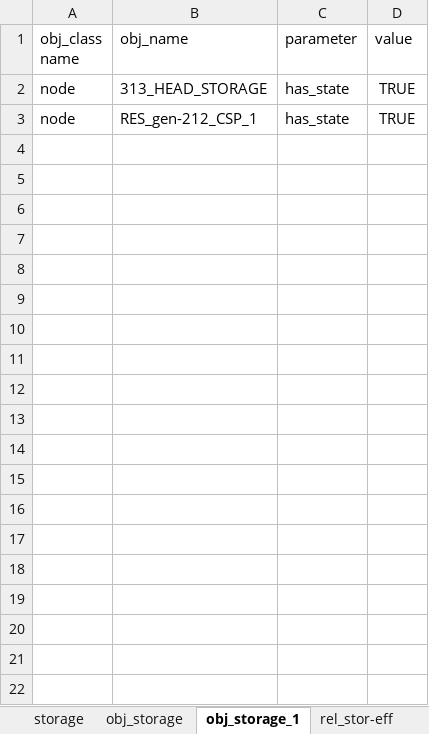
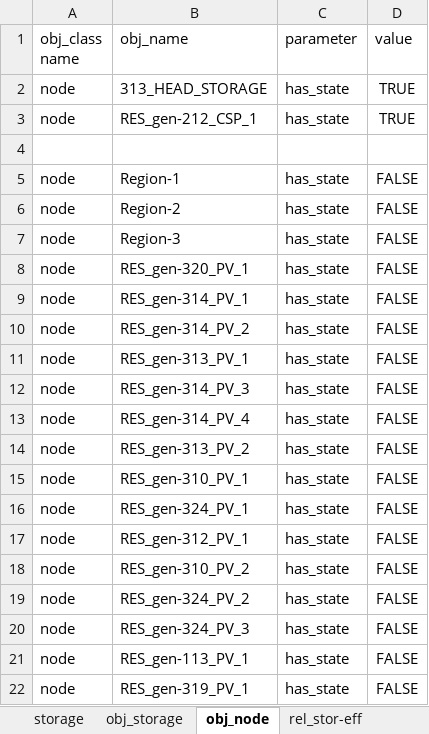
Before and after one commit to Spine-project/spinetoolbox_rts-glmc, an Excel workbook: spine_rts-gmlc/datasets/storage.xlsx, sheet obj_node, drawn as a sheet; only a part is shown; values as stored, in another font and other column widths than the file's, no borders; the diff covers the shown part only; the diff names each change by its address in the sheet, - before the commit and + after, or states it on an @@ line.

```diff
--- a/spine_rts-gmlc/datasets/storage.xlsx (sheet obj_node)
+++ b/spine_rts-gmlc/datasets/storage.xlsx (sheet obj_node)
-sheet tab: obj_storage_1
+sheet tab: obj_node
+row 4: (empty)
+row 5: node | Region-1 | has_state | FALSE
+row 6: node | Region-2 | has_state | FALSE
+row 7: node | Region-3 | has_state | FALSE
+row 8: node | RES_gen-320_PV_1 | has_state | FALSE
+row 9: node | RES_gen-314_PV_1 | has_state | FALSE
+row 10: node | RES_gen-314_PV_2 | has_state | FALSE
+row 11: node | RES_gen-313_PV_1 | has_state | FALSE
+row 12: node | RES_gen-314_PV_3 | has_state | FALSE
+row 13: node | RES_gen-314_PV_4 | has_state | FALSE
+row 14: node | RES_gen-313_PV_2 | has_state | FALSE
+row 15: node | RES_gen-310_PV_1 | has_state | FALSE
+row 16: node | RES_gen-324_PV_1 | has_state | FALSE
+row 17: node | RES_gen-312_PV_1 | has_state | FALSE
+row 18: node | RES_gen-310_PV_2 | has_state | FALSE
+row 19: node | RES_gen-324_PV_2 | has_state | FALSE
+row 20: node | RES_gen-324_PV_3 | has_state | FALSE
+row 21: node | RES_gen-113_PV_1 | has_state | FALSE
+row 22: node | RES_gen-319_PV_1 | has_state | FALSE
```
Also changed, not shown: 65 added rows elsewhere in this sheet, spine_rts-gmlc/datasets/branch.xlsx, spine_rts-gmlc/datasets/branch_bus_detailed.xlsx, 2 other files.
